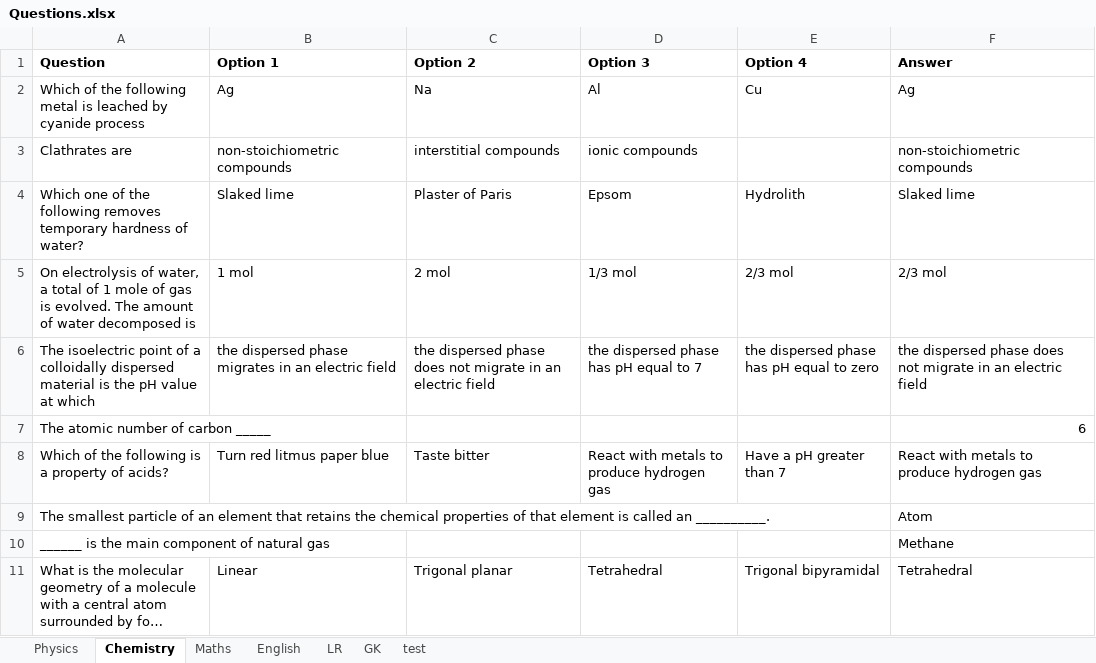
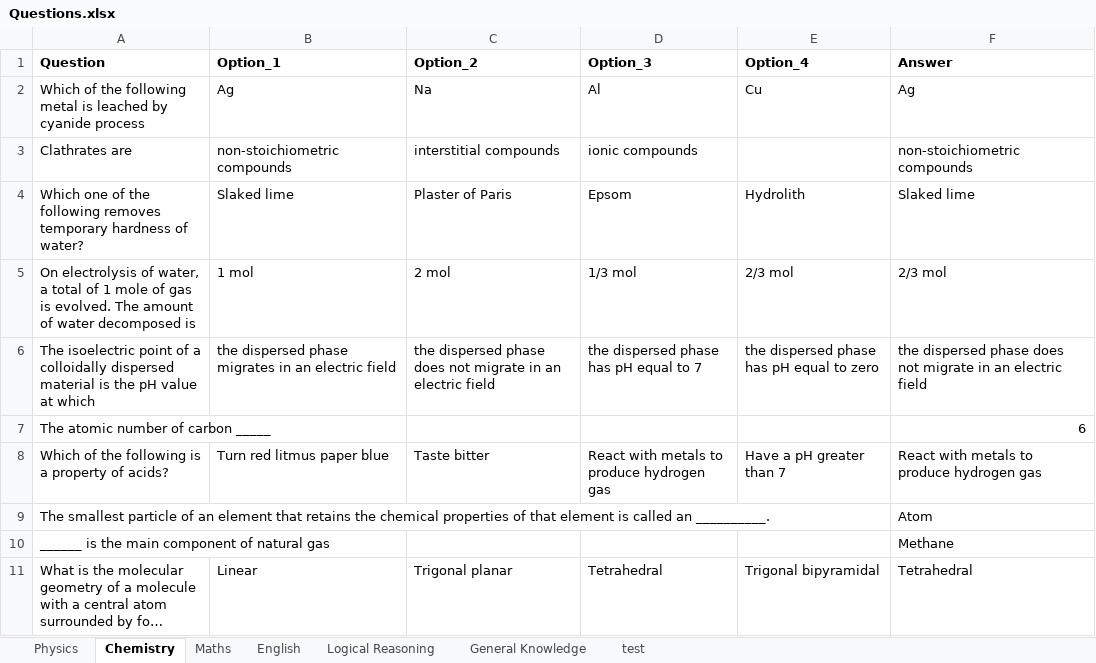
Before and after one commit to vishaal-21/Multi-client-quiz-game, an Excel workbook: CN Miniproject Files/Questions.xlsx, sheet Chemistry, drawn as a sheet; long unchanged cells end in …; values as stored, in another font and other column widths than the file's, no borders; the diff names each change by its address in the sheet, - before the commit and + after, or states it on an @@ line.

```diff
--- a/CN Miniproject Files/Questions.xlsx (sheet Chemistry)
+++ b/CN Miniproject Files/Questions.xlsx (sheet Chemistry)
-sheet tab: LR
+sheet tab: Logical Reasoning
-sheet tab: GK
+sheet tab: General Knowledge
-B1: Option 1
+B1: Option_1
-C1: Option 2
+C1: Option_2
-D1: Option 3
+D1: Option_3
-E1: Option 4
+E1: Option_4
```
Also changed, not shown: sheet Physics, sheet Maths, sheet General Knowledge, sheet Logical Reasoning, sheet English, 2 other files.
